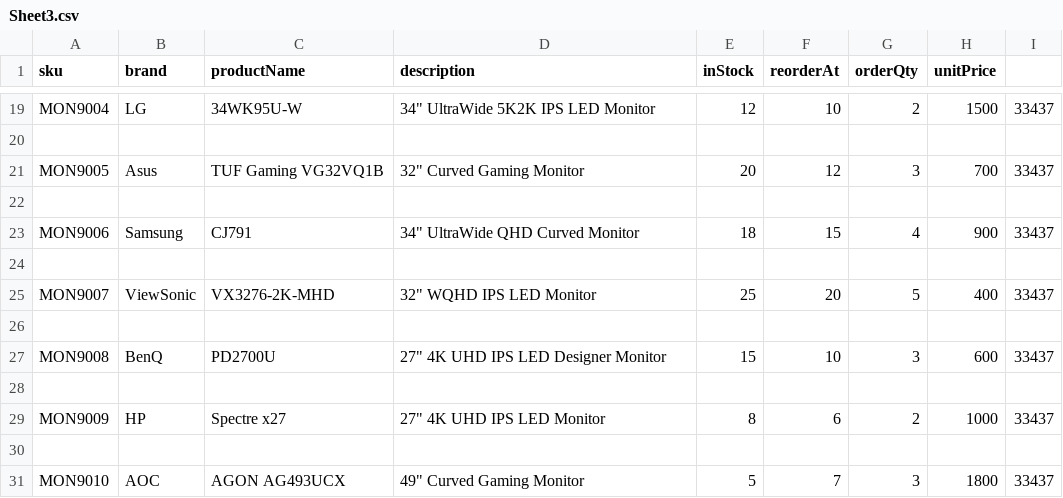
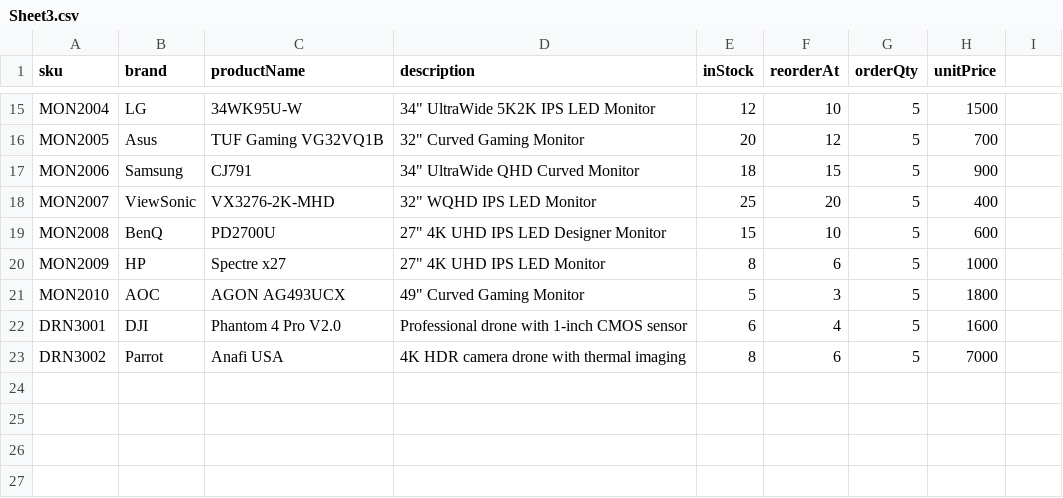
Before and after one commit to DallasSoftwareDevelopersTeamC/DSD_Team_C, a CSV file: server/uploads/Sheet3.csv, drawn as a sheet; only a part is shown, gaps mark what is left out; removed rows and columns are numbered as before the commit, all else as after; the diff covers the shown part only; the diff names each change by its address in the sheet, - before the commit and + after, or states it on an @@ line.

```diff
--- a/server/uploads/Sheet3.csv
+++ b/server/uploads/Sheet3.csv
-A15 (sku): MON9004
+A15 (sku): MON2004
-G15 (orderQty): 2
+G15 (orderQty): 5
-I15: 33437
+I15: (empty)
-row 20: (empty)
-A16 (sku): MON9005
+A16 (sku): MON2005
-G16 (orderQty): 3
+G16 (orderQty): 5
-I16: 33437
+I16: (empty)
-row 22: (empty)
-A17 (sku): MON9006
+A17 (sku): MON2006
-G17 (orderQty): 4
+G17 (orderQty): 5
-I17: 33437
+I17: (empty)
-row 24: (empty)
-A18 (sku): MON9007
+A18 (sku): MON2007
-I18: 33437
+I18: (empty)
-row 26: (empty)
-A19 (sku): MON9008
+A19 (sku): MON2008
-G19 (orderQty): 3
+G19 (orderQty): 5
-I19: 33437
+I19: (empty)
-row 28: (empty)
-A20 (sku): MON9009
+A20 (sku): MON2009
-G20 (orderQty): 2
+G20 (orderQty): 5
-I20: 33437
+I20: (empty)
-row 30: (empty)
-A21 (sku): MON9010
+A21 (sku): MON2010
-F21 (reorderAt): 7
+F21 (reorderAt): 3
-G21 (orderQty): 3
+G21 (orderQty): 5
-I21: 33437
+I21: (empty)
+row 22: DRN3001 | DJI | Phantom 4 Pro V2.0 | Professional drone with 1-inch CMOS sensor | 6 | 4 | 5 | 1600
+row 23: DRN3002 | Parrot | Anafi USA | 4K HDR camera drone with thermal imaging | 8 | 6 | 5 | 7000
```
Also changed, not shown: 4 removed rows and 33 edited cells elsewhere in this file.
